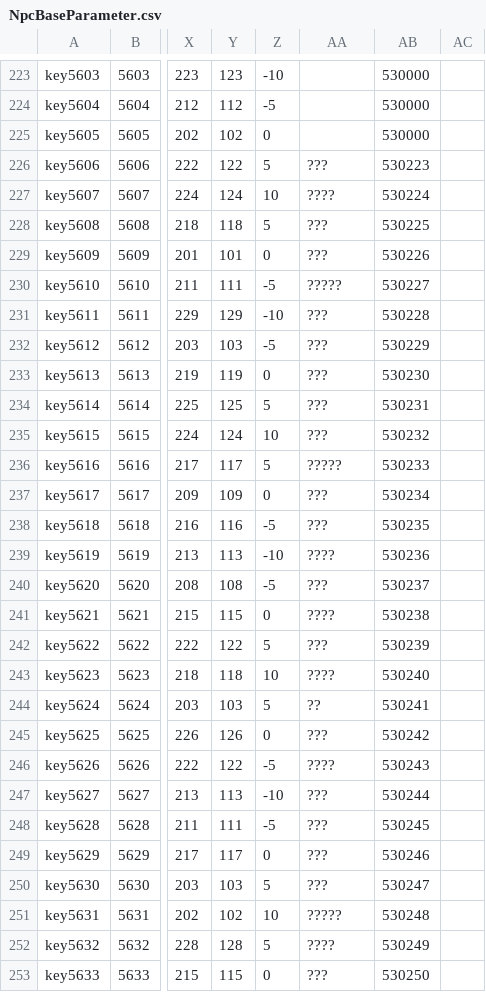
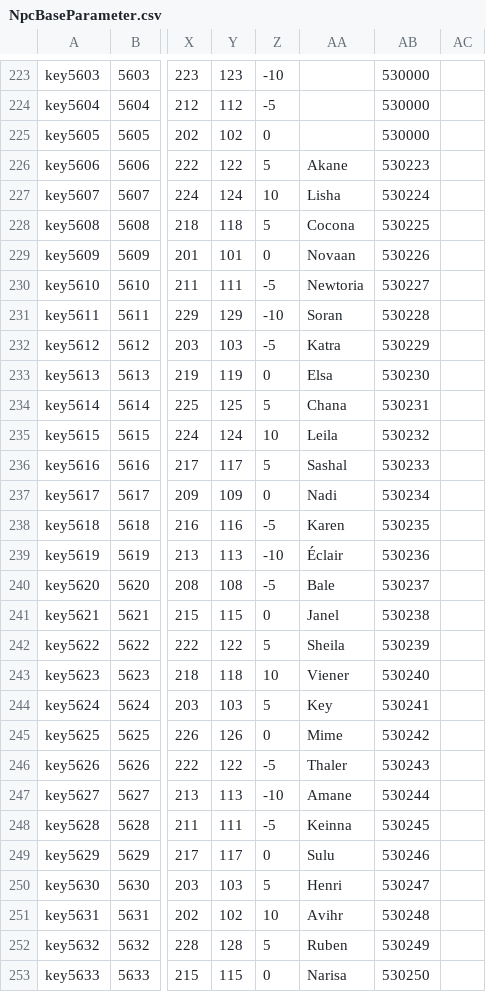
Before and after one commit to Arks-Layer/PSNovaTranslations, a CSV file: NpcBaseParameter.csv, drawn as a sheet; only a part is shown, gaps mark what is left out; the diff covers the shown part only; the diff names each change by its address in the sheet, - before the commit and + after, or states it on an @@ line.

Commit message:
NPC names

```diff
--- a/NpcBaseParameter.csv
+++ b/NpcBaseParameter.csv
-AA226: ???
+AA226: Akane
-AA227: ????
+AA227: Lisha
-AA228: ???
+AA228: Cocona
-AA229: ???
+AA229: Novaan
-AA230: ?????
+AA230: Newtoria
-AA231: ???
+AA231: Soran
-AA232: ???
+AA232: Katra
-AA233: ???
+AA233: Elsa
-AA234: ???
+AA234: Chana
-AA235: ???
+AA235: Leila
-AA236: ?????
+AA236: Sashal
-AA237: ???
+AA237: Nadi
-AA238: ???
+AA238: Karen
-AA239: ????
+AA239: Éclair
-AA240: ???
+AA240: Bale
-AA241: ????
+AA241: Janel
-AA242: ???
+AA242: Sheila
-AA243: ????
+AA243: Viener
-AA244: ??
+AA244: Key
-AA245: ???
+AA245: Mime
-AA246: ????
+AA246: Thaler
-AA247: ???
+AA247: Amane
-AA248: ???
+AA248: Keinna
-AA249: ???
+AA249: Sulu
-AA250: ???
+AA250: Henri
-AA251: ?????
+AA251: Avihr
-AA252: ????
+AA252: Ruben
-AA253: ???
+AA253: Narisa
```
Also changed, not shown: 93 edited cells elsewhere in this file.
